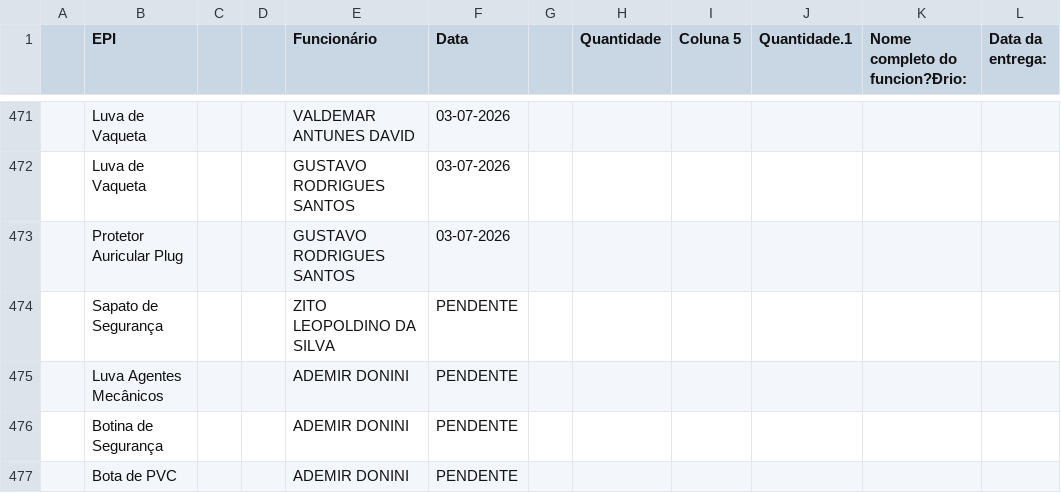
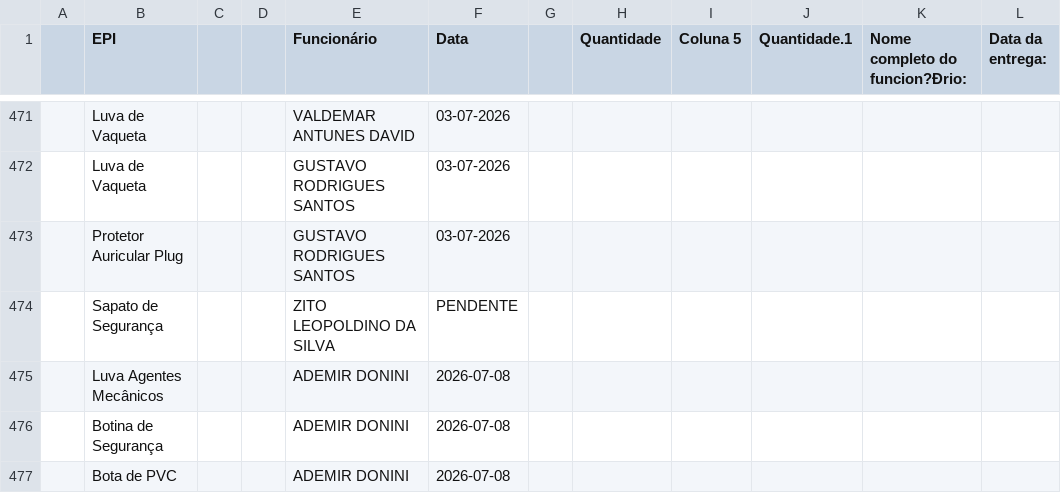
Before and after one commit to semasahst/sistema-epi, a CSV file: respostas.csv, drawn as a sheet; only a part is shown, gaps mark what is left out; the diff names each change by its address in the sheet, - before the commit and + after, or states it on an @@ line.

Commit message:
Baixa em assinaturas pendentes

```diff
--- a/respostas.csv
+++ b/respostas.csv
-F475:F477 (Data): PENDENTE
+F475:F477 (Data): 2026-07-08
```
